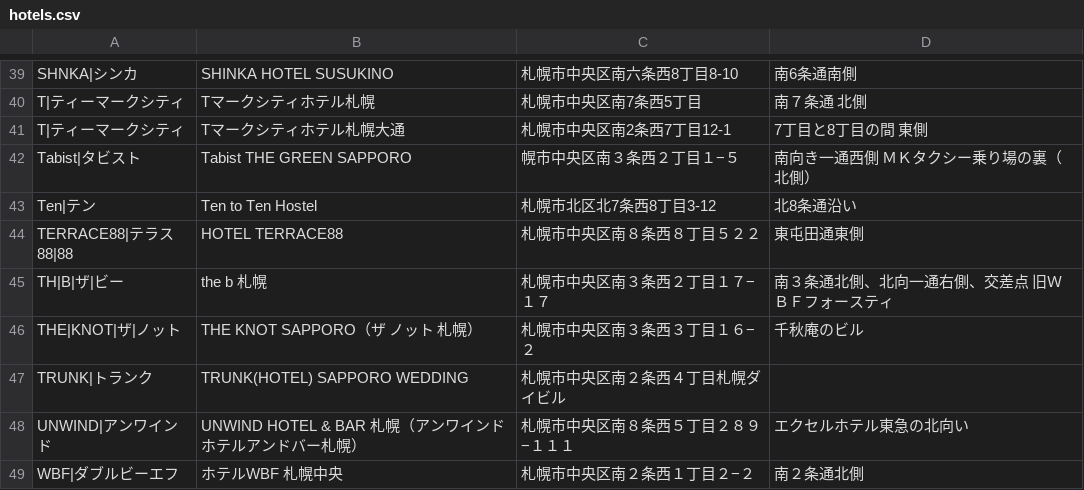
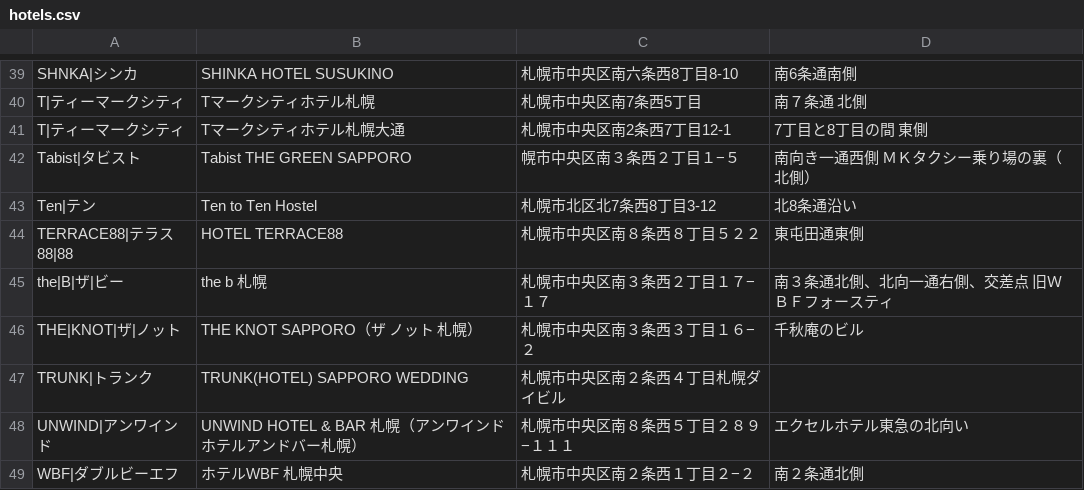
Before and after one commit to mjmu-web/sapporo_hotel_list, a CSV file: data/hotels.csv, drawn as a sheet; only a part is shown, gaps mark what is left out.

Commit message:
Update hotel from admin panel

```diff
--- a/data/hotels.csv
+++ b/data/hotels.csv
@@ -44,3 +44,3 @@ Ten|テン,Ten to Ten Hostel,札幌市北区北7条西8丁目3-12,北8条通沿
 TERRACE88|テラス88|88,HOTEL TERRACE88,札幌市中央区南８条西８丁目５２２,東屯田通東側
-TH|B|ザ|ビー,the b 札幌,札幌市中央区南３条西２丁目１７−１７,南３条通北側、北向一通右側、交差点　旧ＷＢＦフォースティ
+the|B|ザ|ビー,the b 札幌,札幌市中央区南３条西２丁目１７−１７,南３条通北側、北向一通右側、交差点　旧ＷＢＦフォースティ
 THE|KNOT|ザ|ノット,THE KNOT SAPPORO（ザ ノット 札幌）,札幌市中央区南３条西３丁目１６−２,千秋庵のビル
```
